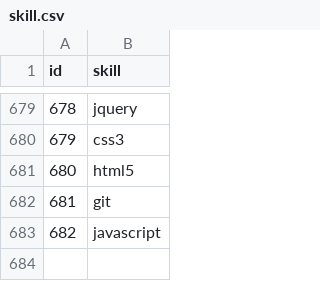
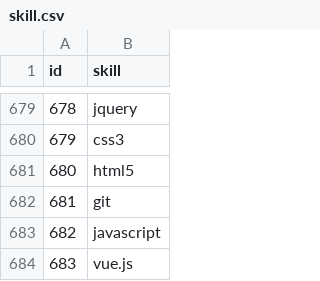
Before and after one commit to ElangoSlnm/Training, a CSV file: cv_parse/skill.csv, drawn as a sheet; only a part is shown, gaps mark what is left out; the diff names each change by its address in the sheet, - before the commit and + after, or states it on an @@ line.

Commit message:
Update skill.csv

```diff
--- a/cv_parse/skill.csv
+++ b/cv_parse/skill.csv
+row 684: 683 | vue.js
```
